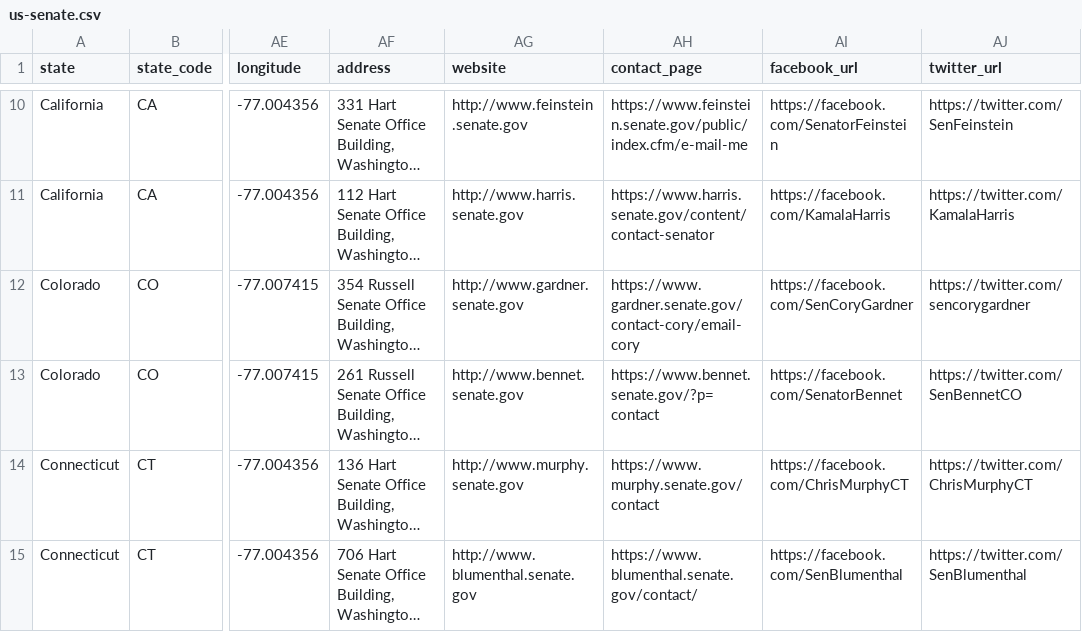
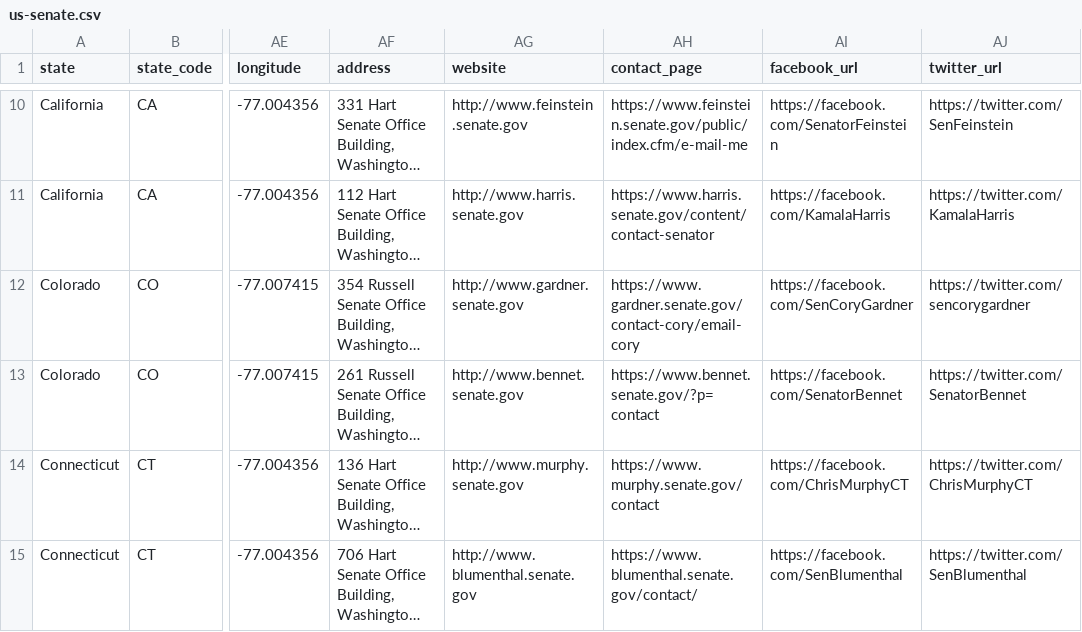
Before and after one commit to mattpaz/us-senate, a CSV file: source/us-senate.csv, drawn as a sheet; only a part is shown, gaps mark what is left out; long unchanged cells end in …; the diff names each change by its address in the sheet, - before the commit and + after, or states it on an @@ line.

```diff
--- a/source/us-senate.csv
+++ b/source/us-senate.csv
-AJ13 (twitter_url): https://twitter.com/SenBennetCO
+AJ13 (twitter_url): https://twitter.com/SenatorBennet
```
Also changed, not shown: us-senate/data/us-senate.csv, 5 other files.
